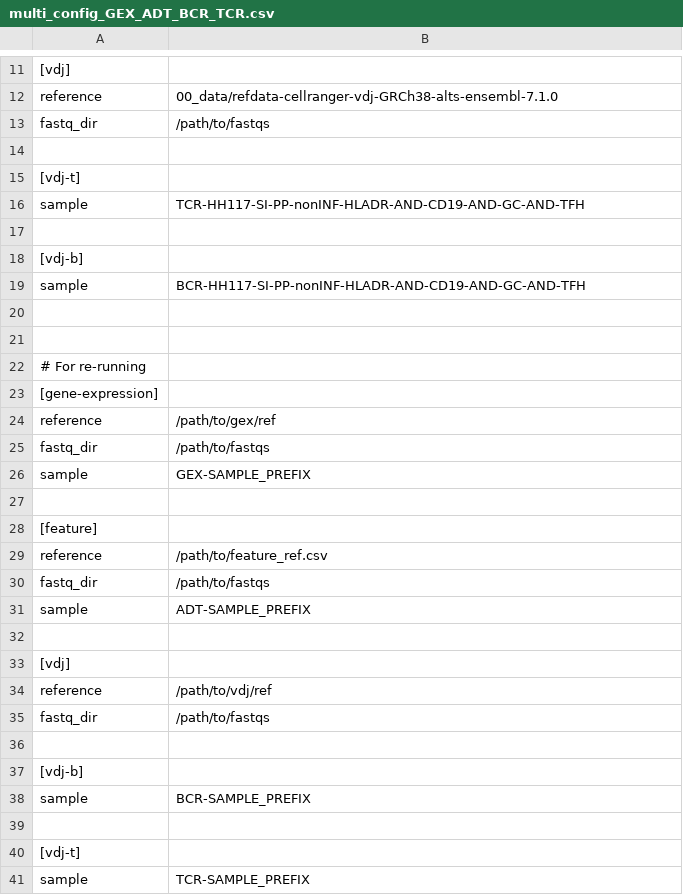
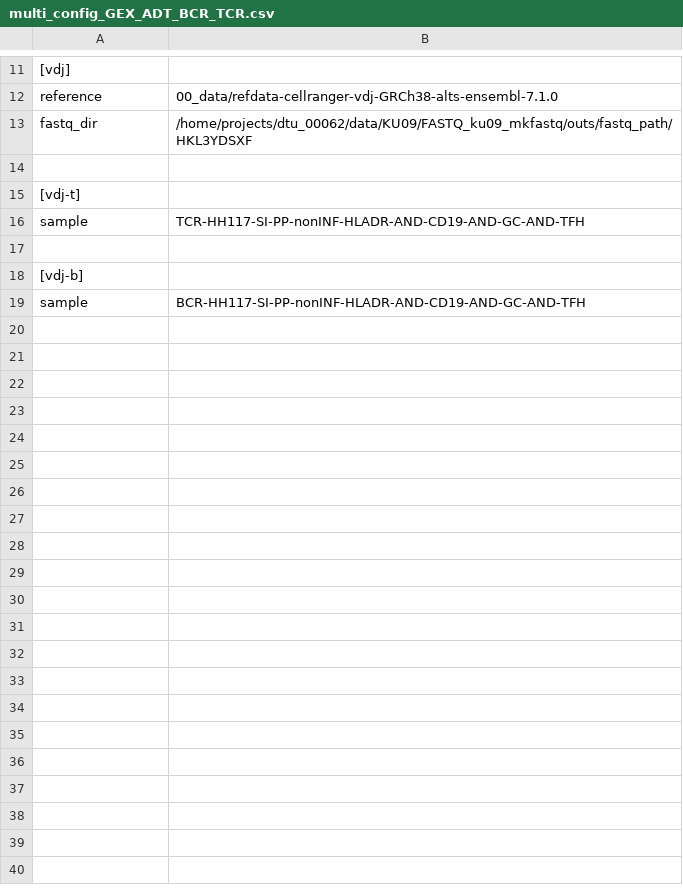
Before and after one commit to helenewegener1/Gina_project, a CSV file: 02_cellranger/script/multi_config_GEX_ADT_BCR_TCR.csv, drawn as a sheet; only a part is shown, gaps mark what is left out; the diff names each change by its address in the sheet, - before the commit and + after, or states it on an @@ line.

Commit message:
cellranger prep

```diff
--- a/02_cellranger/script/multi_config_GEX_ADT_BCR_TCR.csv
+++ b/02_cellranger/script/multi_config_GEX_ADT_BCR_TCR.csv
-B13: /path/to/fastqs
+B13: /home/projects/dtu_00062/data/KU09/FASTQ_ku09_mkfastq/outs/fastq_path/HKL3YDSXF
-row 20: (empty)
-row 21: (empty)
-row 22: # For re-running
-row 23: [gene-expression]
-row 24: reference | /path/to/gex/ref
-row 25: fastq_dir | /path/to/fastqs
-row 26: sample | GEX-SAMPLE_PREFIX
-row 27: (empty)
-row 28: [feature]
-row 29: reference | /path/to/feature_ref.csv
-row 30: fastq_dir | /path/to/fastqs
-row 31: sample | ADT-SAMPLE_PREFIX
-row 32: (empty)
-row 33: [vdj]
-row 34: reference | /path/to/vdj/ref
-row 35: fastq_dir | /path/to/fastqs
-row 36: (empty)
-row 37: [vdj-b]
-row 38: sample | BCR-SAMPLE_PREFIX
-row 39: (empty)
-row 40: [vdj-t]
-row 41: sample | TCR-SAMPLE_PREFIX
```
Also changed, not shown: 2 other files.
